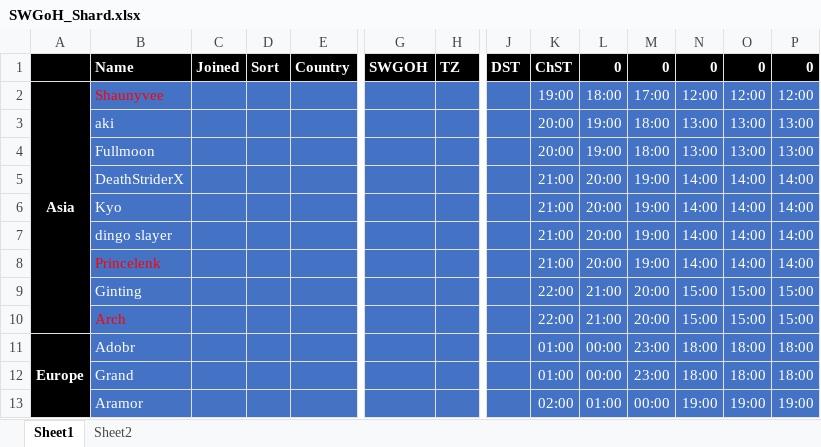
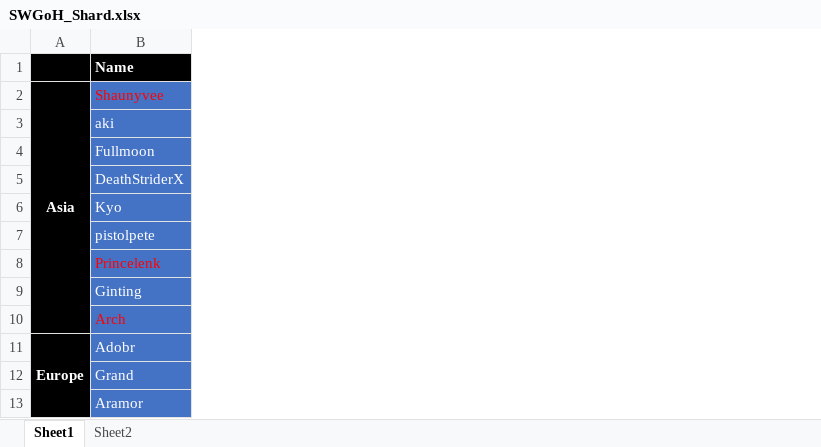
Before and after one commit to the1whois2pro4u/ships, an Excel workbook: SWGoH_Shard.xlsx, sheet Sheet1, drawn as a sheet; only a part is shown, gaps mark what is left out; values as stored, in another font and other column widths than the file's, no borders; conditional formats not drawn; the diff covers the shown part only; the diff names each change by its address in the sheet, - before the commit and + after, or states it on an @@ line.

Commit message:
Add files via upload

```diff
--- a/SWGoH_Shard.xlsx (sheet Sheet1)
+++ b/SWGoH_Shard.xlsx (sheet Sheet1)
@@ column C (Joined) hidden, empty @@
@@ column D (Sort) hidden, empty @@
@@ column E (Country) hidden, empty @@
@@ column G (SWGOH) hidden, empty @@
@@ column H (TZ) hidden, empty @@
@@ column J (DST) hidden, empty @@
@@ column K (ChST) hidden, rows 2-13: 19:00 | 20:00 | 20:00 | 21:00 | 21:00 | 21:00 | 21:00 | 22:00 | 22:00 | 01:00 | 01:00 | 02:00 @@
@@ column L (0) hidden, rows 2-13: 18:00 | 19:00 | 19:00 | 20:00 | 20:00 | 20:00 | 20:00 | 21:00 | 21:00 | 00:00 | 00:00 | 01:00 @@
@@ column M (0) hidden, rows 2-13: 17:00 | 18:00 | 18:00 | 19:00 | 19:00 | 19:00 | 19:00 | 20:00 | 20:00 | 23:00 | 23:00 | 00:00 @@
@@ column N (0) hidden, rows 2-13: 12:00 | 13:00 | 13:00 | 14:00 | 14:00 | 14:00 | 14:00 | 15:00 | 15:00 | 18:00 | 18:00 | 19:00 @@
@@ column O (0) hidden, rows 2-13: 12:00 | 13:00 | 13:00 | 14:00 | 14:00 | 14:00 | 14:00 | 15:00 | 15:00 | 18:00 | 18:00 | 19:00 @@
@@ column P (0) hidden, rows 2-13: 12:00 | 13:00 | 13:00 | 14:00 | 14:00 | 14:00 | 14:00 | 15:00 | 15:00 | 18:00 | 18:00 | 19:00 @@
-B7 (Name): dingo slayer
+B7 (Name): pistolpete
```
Also changed, not shown: 6 removed columns and 1 edited cell elsewhere in this sheet.
